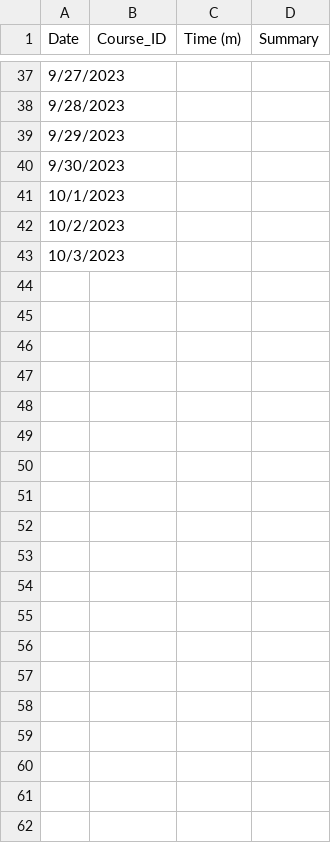
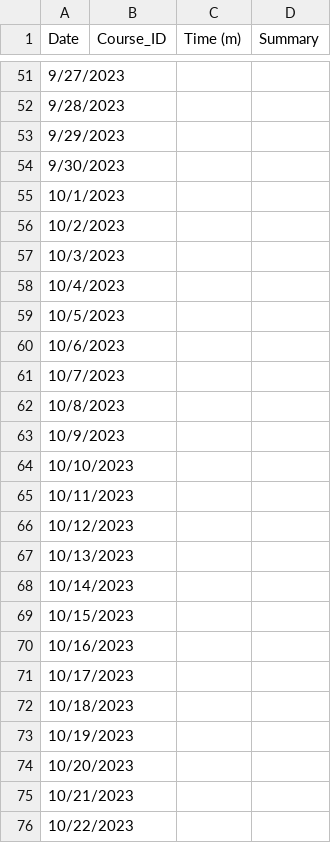
Before and after one commit to Graviton12/SZM-Timesheet-Project, a CSV file: Individual Project 1.csv, drawn as a sheet; only a part is shown, gaps mark what is left out; the diff covers the shown part only.

```diff
--- a/Individual Project 1.csv
+++ b/Individual Project 1.csv
@@ -43 +57,20 @@
 10/3/2023,,,
+10/4/2023,,,
+10/5/2023,,,
+10/6/2023,,,
+10/7/2023,,,
+10/8/2023,,,
+10/9/2023,,,
+10/10/2023,,,
+10/11/2023,,,
+10/12/2023,,,
+10/13/2023,,,
+10/14/2023,,,
+10/15/2023,,,
+10/16/2023,,,
+10/17/2023,,,
+10/18/2023,,,
+10/19/2023,,,
+10/20/2023,,,
+10/21/2023,,,
+10/22/2023,,,
```
Also changed, not shown: 30 added rows and 7 removed rows elsewhere in this file.
